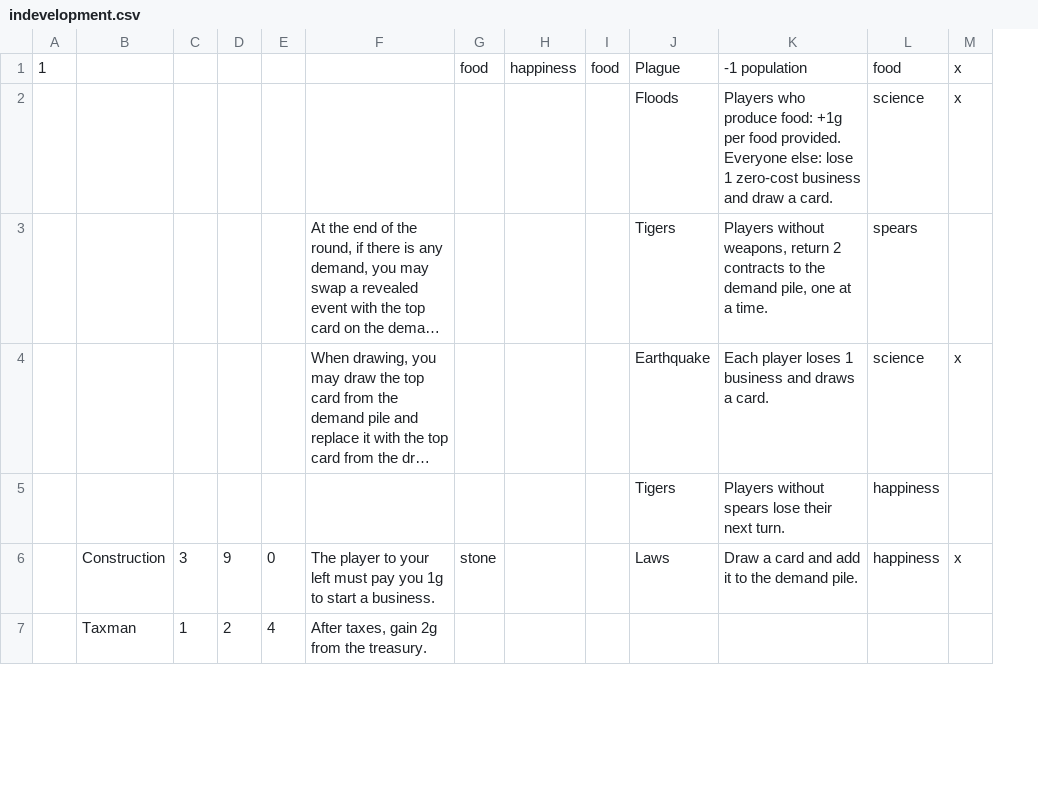
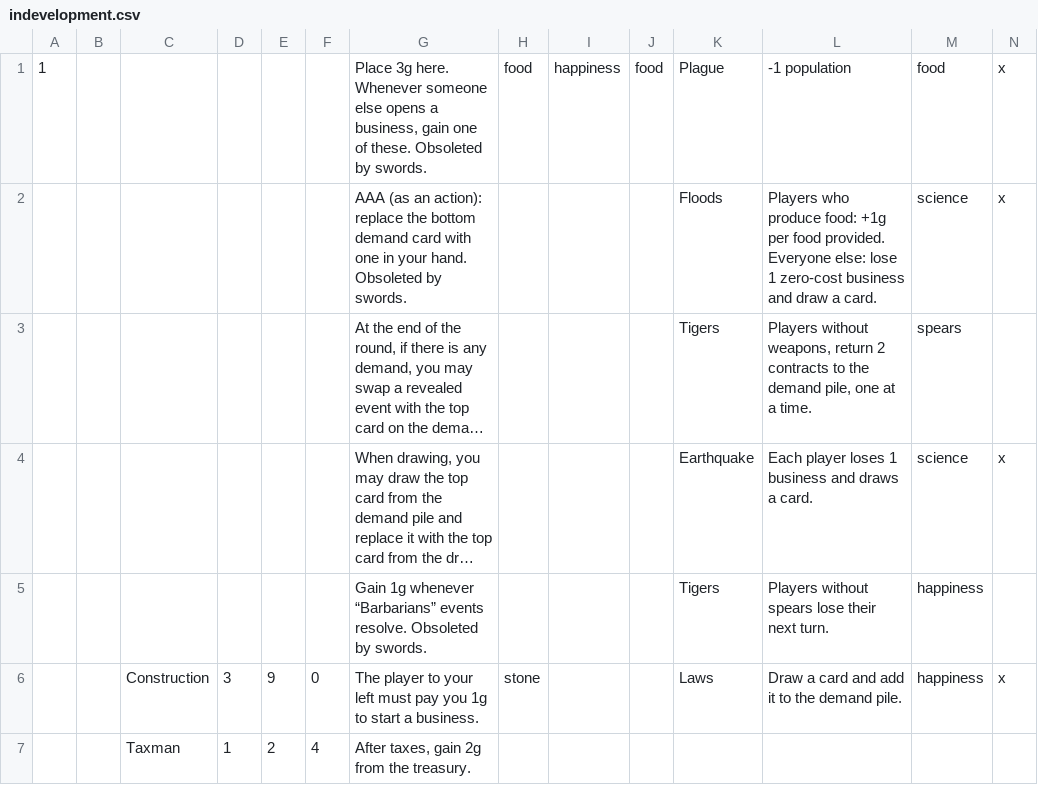
Before and after one commit to jaafit/civ-citizen, a CSV file: cards/indevelopment.csv, drawn as a sheet; only a part is shown; long unchanged cells end in …; addresses are those after the commit; the diff covers the shown part only; the diff names each change by its address in the sheet, - before the commit and + after, or states it on an @@ line.

Commit message:
Iron Age + Overhaul All cards redone with stronger icon themes. Iron replaces Cloth +1 food +1 sci +1 happy demand per age Weapons get paid early First turn, build the event queue Closing a business now a free action Happy demand doesn't pay tax

```diff
--- a/cards/indevelopment.csv
+++ b/cards/indevelopment.csv
+column B, empty
-G1: (empty)
+G1: Place 3g here. Whenever someone else opens a business, gain one of these. Obsoleted by swords.
-G2: (empty)
+G2: AAA (as an action): replace the bottom demand card with one in your hand. Obsoleted by swords.
-G5: (empty)
+G5: Gain 1g whenever “Barbarians” events resolve. Obsoleted by swords.
```
Also changed, not shown: 8 edited cells elsewhere in this file, cards/civcitizen.csv, 4 other files.
